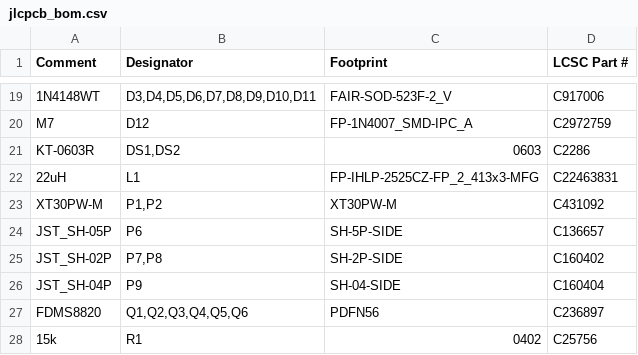
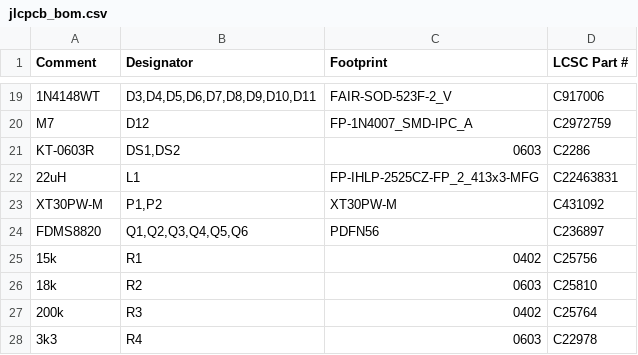
Before and after one commit to LukaGitH/stm32-FOC, a CSV file: STM32-FOC-hardware/ESC-BLDC/production/export/jlcpcb_bom.csv, drawn as a sheet; only a part is shown, gaps mark what is left out; the shorter side is filled out with more unchanged rows.

```diff
--- a/STM32-FOC-hardware/ESC-BLDC/production/export/jlcpcb_bom.csv
+++ b/STM32-FOC-hardware/ESC-BLDC/production/export/jlcpcb_bom.csv
@@ -23,5 +23,2 @@ KT-0603R,"DS1,DS2",0603,C2286
 XT30PW-M,"P1,P2",XT30PW-M,C431092
-JST_SH-05P,P6,SH-5P-SIDE,C136657
-JST_SH-02P,"P7,P8",SH-2P-SIDE,C160402
-JST_SH-04P,P9,SH-04-SIDE,C160404
 FDMS8820,"Q1,Q2,Q3,Q4,Q5,Q6",PDFN56,C236897
```
Also changed, not shown: STM32-FOC-hardware/ESC-BLDC/production/export/jlcpcb_cpl.csv, STM32-FOC-hardware/ESC-BLDC/production/original_vs_kicad_component_comparison.csv, 6 other files.
